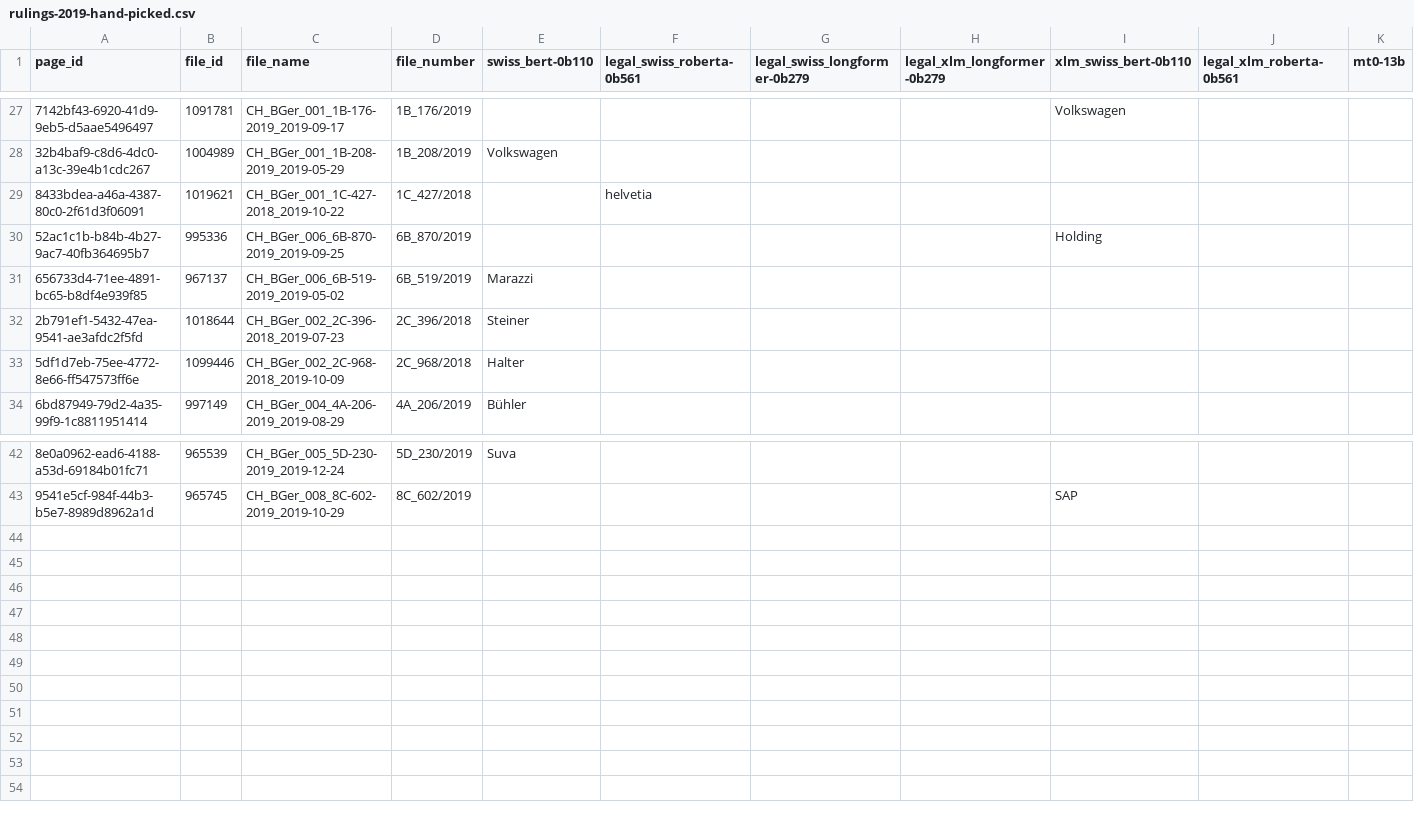
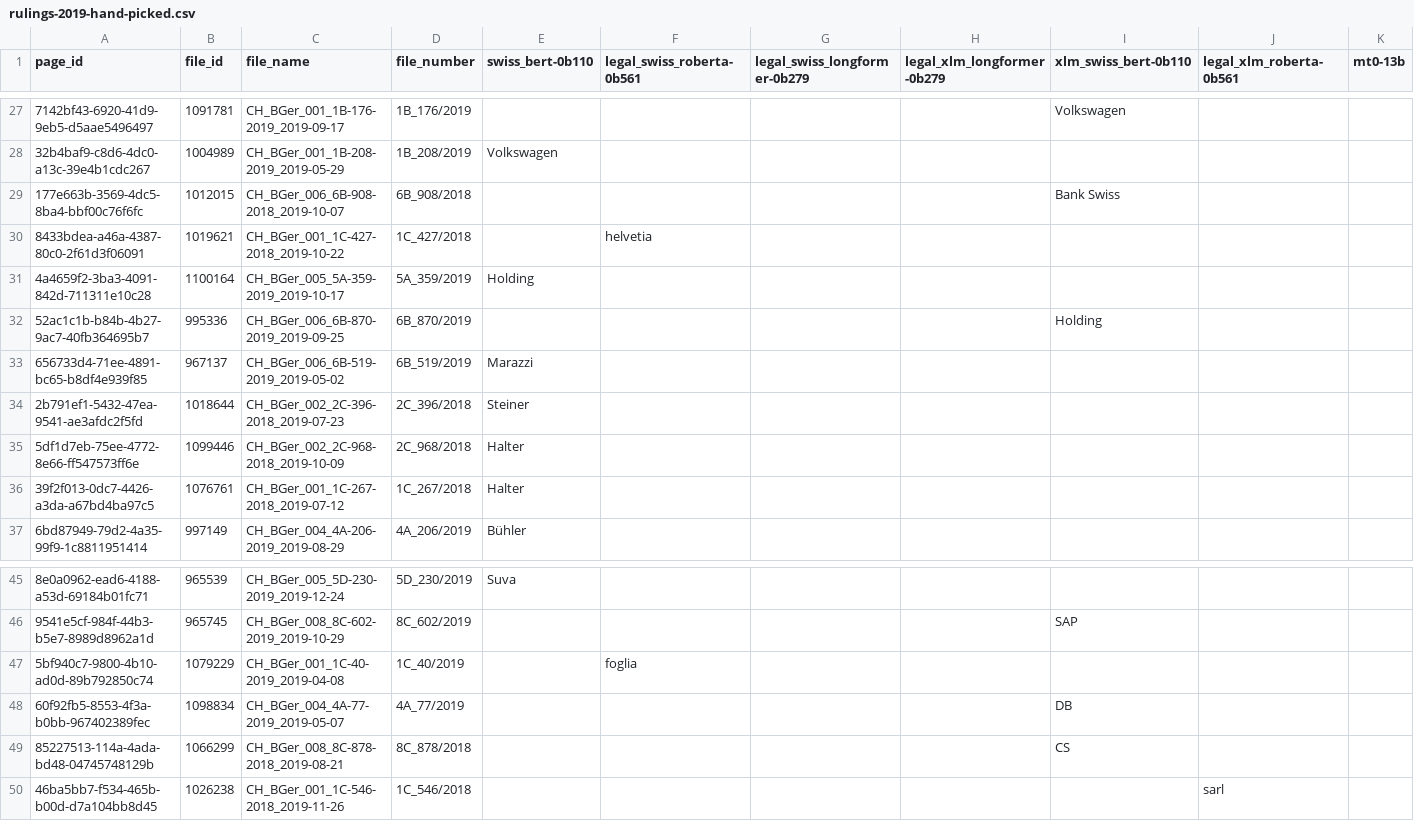
Before and after one commit to Skatinger/master_thesis, a CSV file: wiki_poc/rulings-2019-hand-picked.csv, drawn as a sheet; only a part is shown, gaps mark what is left out.

Commit message:
add some to get top 50

```diff
--- a/wiki_poc/rulings-2019-hand-picked.csv
+++ b/wiki_poc/rulings-2019-hand-picked.csv
@@ -28,3 +28,5 @@ page_id,file_id,file_name,file_number,swiss_bert-0b110,legal_swiss_roberta-0b561
 32b4baf9-c8d6-4dc0-a13c-39e4b1cdc267,1004989,CH_BGer_001_1B-208-2019_2019-05-29,1B_208/2019, Volkswagen,,,,,,
+177e663b-3569-4dc5-8ba4-bbf00c76f6fc,1012015,CH_BGer_006_6B-908-2018_2019-10-07,6B_908/2018,,,,, Bank Swiss,,
 8433bdea-a46a-4387-80c0-2f61d3f06091,1019621,CH_BGer_001_1C-427-2018_2019-10-22,1C_427/2018,, helvetia,,,,,
+4a4659f2-3ba3-4091-842d-711311e10c28,1100164,CH_BGer_005_5A-359-2019_2019-10-17,5A_359/2019, Holding,,,,,,
 52ac1c1b-b84b-4b27-9ac7-40fb364695b7,995336,CH_BGer_006_6B-870-2019_2019-09-25,6B_870/2019,,,,, Holding,,
@@ -33,2 +35,3 @@ page_id,file_id,file_name,file_number,swiss_bert-0b110,legal_swiss_roberta-0b561
 5df1d7eb-75ee-4772-8e66-ff547573ff6e,1099446,CH_BGer_002_2C-968-2018_2019-10-09,2C_968/2018, Halter,,,,,,
+39f2f013-0dc7-4426-a3da-a67bd4ba97c5,1076761,CH_BGer_001_1C-267-2018_2019-07-12,1C_267/2018, Halter,,,,,,
 6bd87949-79d2-4a35-99f9-1c8811951414,997149,CH_BGer_004_4A-206-2019_2019-08-29,4A_206/2019, Bühler,,,,,,
@@ -43 +46,5 @@ page_id,file_id,file_name,file_number,swiss_bert-0b110,legal_swiss_roberta-0b561
 9541e5cf-984f-44b3-b5e7-8989d8962a1d,965745,CH_BGer_008_8C-602-2019_2019-10-29,8C_602/2019,,,,, SAP,,
+5bf940c7-9800-4b10-ad0d-89b792850c74,1079229,CH_BGer_001_1C-40-2019_2019-04-08,1C_40/2019,, foglia,,,,,
+60f92fb5-8553-4f3a-b0bb-967402389fec,1098834,CH_BGer_004_4A-77-2019_2019-05-07,4A_77/2019,,,,, DB,,
+85227513-114a-4ada-bd48-04745748129b,1066299,CH_BGer_008_8C-878-2018_2019-08-21,8C_878/2018,,,,, CS,,
+46ba5bb7-f534-465b-b00d-d7a104bb8d45,1026238,CH_BGer_001_1C-546-2018_2019-11-26,1C_546/2018,,,,,, sarl,
```
